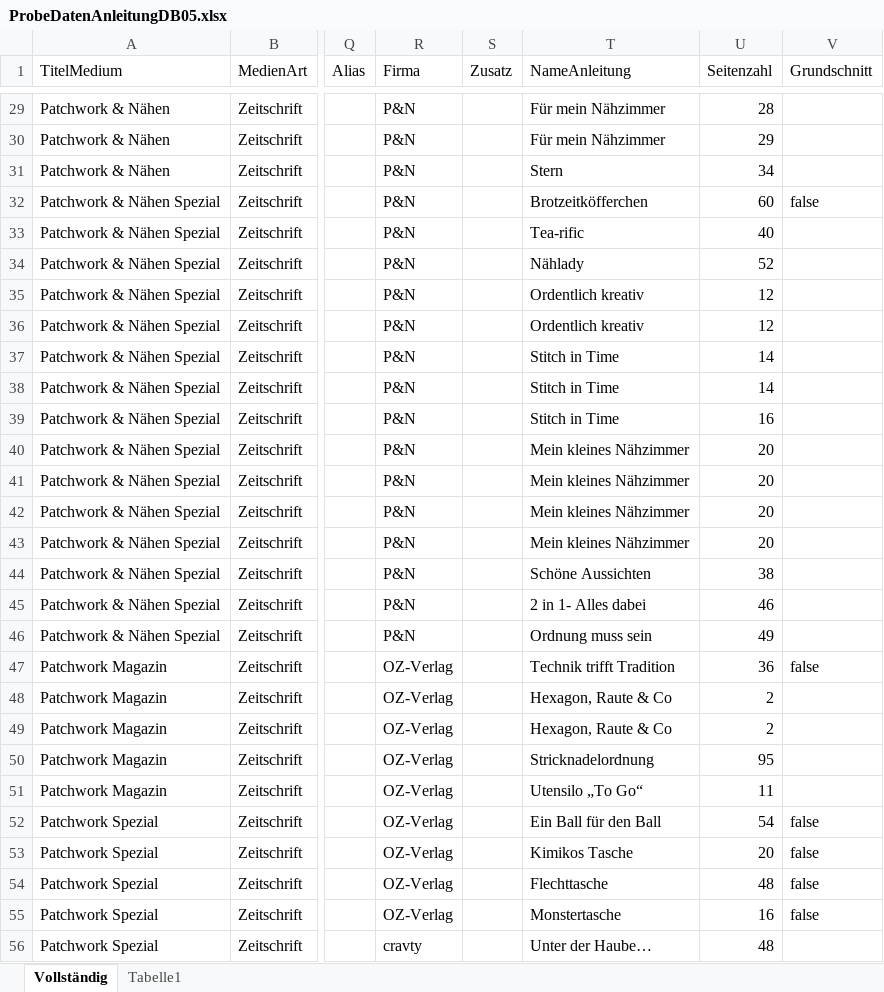
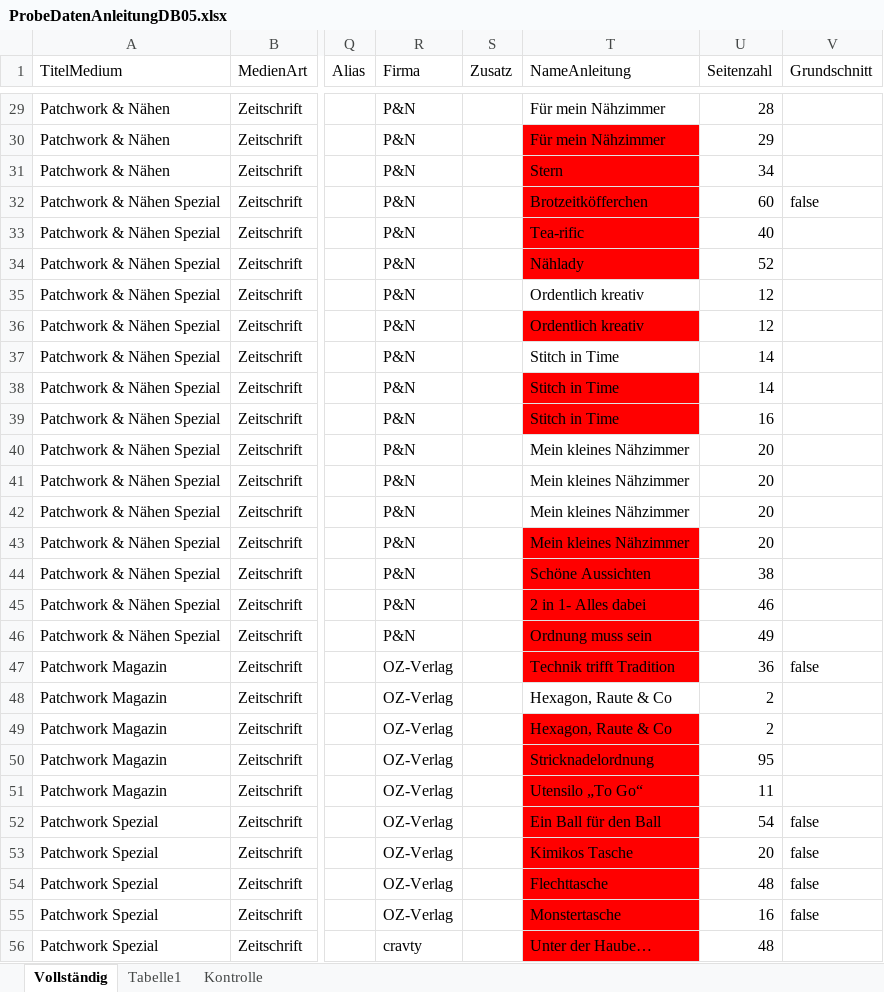
Before and after one commit to JMi-B/HandArbeitenAnleitungenDB, an Excel workbook: Data/ProbeDatenAnleitungDB05.xlsx, sheet Vollständig, drawn as a sheet; only a part is shown, gaps mark what is left out; values as stored, in another font and other column widths than the file's, no borders; the diff covers the shown part only; the diff names each change by its address in the sheet, - before the commit and + after, or states it on an @@ line.

```diff
--- a/Data/ProbeDatenAnleitungDB05.xlsx (sheet Vollständig)
+++ b/Data/ProbeDatenAnleitungDB05.xlsx (sheet Vollständig)
+sheet tab: Kontrolle
-T30:T34 fill: none
+T30:T34 fill: #FF0000
-T36 fill: none
+T36 fill: #FF0000
-T38:T39 fill: none
+T38:T39 fill: #FF0000
-T43:T47 fill: none
+T43:T47 fill: #FF0000
-T49:T56 fill: none
+T49:T56 fill: #FF0000
```
Also changed, not shown: 42 edited cells and cell formats elsewhere in this sheet, 5 other files.
